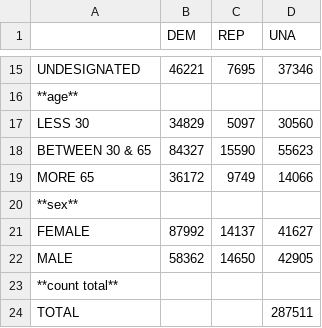
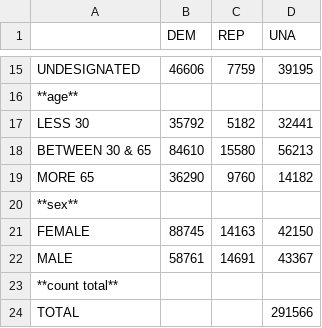
Before and after one commit to lperezu1/stats-by-specifics-counties-nc, a CSV file: DURHAM_stats.csv, drawn as a sheet; only a part is shown, gaps mark what is left out; the diff covers the shown part only.

```diff
--- a/DURHAM_stats.csv
+++ b/DURHAM_stats.csv
@@ -15,10 +15,10 @@
-"UNDESIGNATED",46221,7695,37346
+"UNDESIGNATED",46606,7759,39195
 "**age**",,,
-"LESS 30",34829,5097,30560
-"BETWEEN 30 & 65",84327,15590,55623
-"MORE 65",36172,9749,14066
+"LESS 30",35792,5182,32441
+"BETWEEN 30 & 65",84610,15580,56213
+"MORE 65",36290,9760,14182
 "**sex**", , ,
-"FEMALE",87992,14137,41627
-"MALE",58362,14650,42905
+"FEMALE",88745,14163,42150
+"MALE",58761,14691,43367
 "**count total**", , ,
-"TOTAL", , ,287511
+"TOTAL", , ,291566
```
Also changed, not shown: 31 edited cells elsewhere in this file, MECKLENBURG_stats.csv, NASH_stats.csv, 4 other files.
